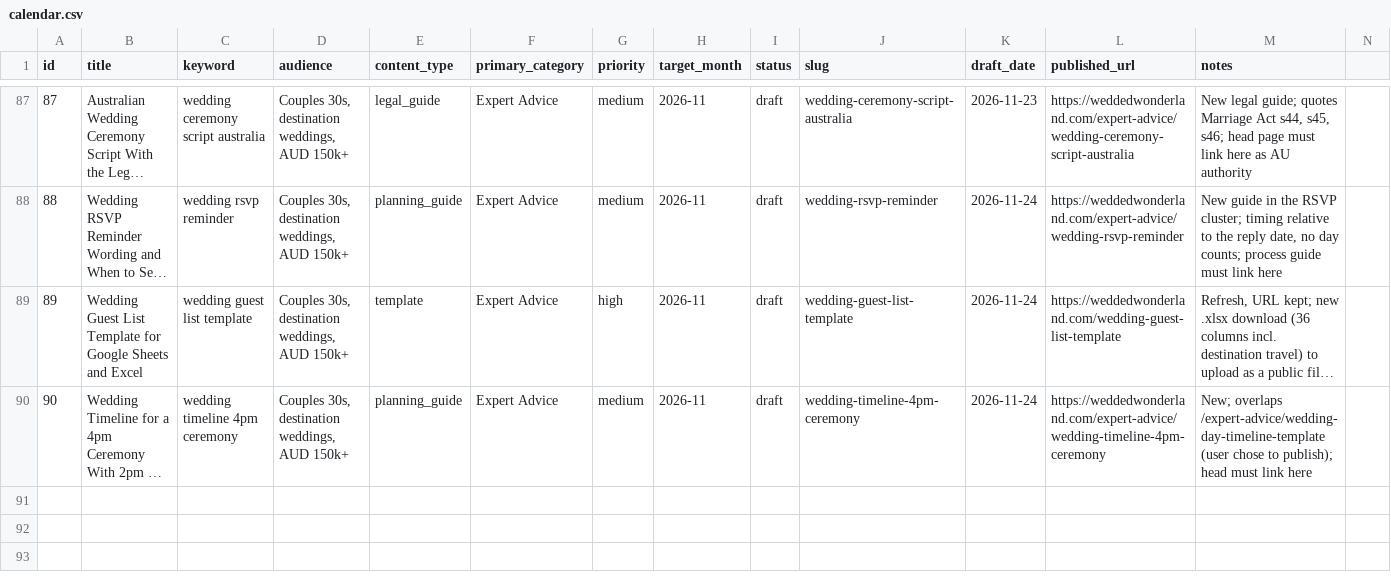
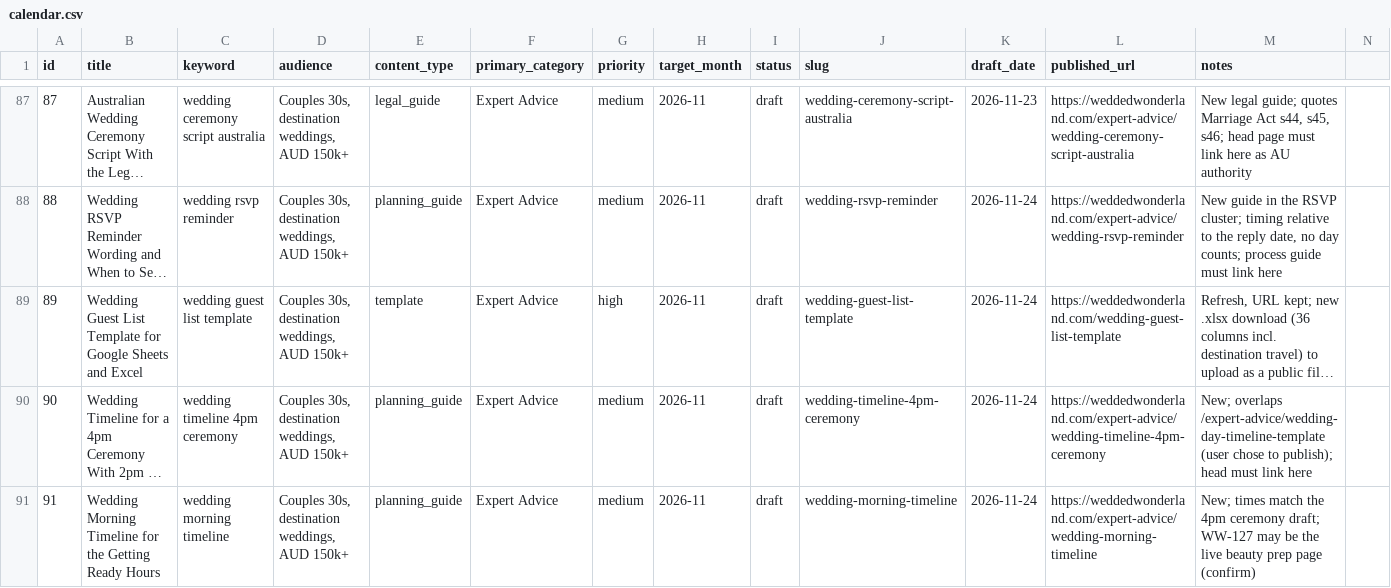
Before and after one commit to christianbraga-cpu/ForWork, a CSV file: content/calendar.csv, drawn as a sheet; only a part is shown, gaps mark what is left out; long unchanged cells end in …; the diff names each change by its address in the sheet, - before the commit and + after, or states it on an @@ line.

```diff
--- a/content/calendar.csv
+++ b/content/calendar.csv
+row 91: 91 | Wedding Morning Timeline for the Getting Ready Hours | wedding morning timeline | Couples 30s, destination weddings, AUD 150k+ | planning_guide | Expert Advice | medium | 2026-11 | draft | wedding-morning-timeline | 2026-11-24 | https://weddedwonderland.com/expert-advice/wedding-morning-timeline | New; times match the 4pm ceremony draft; WW-127 may be the live beauty prep page (confirm)
```
Also changed, not shown: content-system/seo/link-map.csv, 5 other files.
